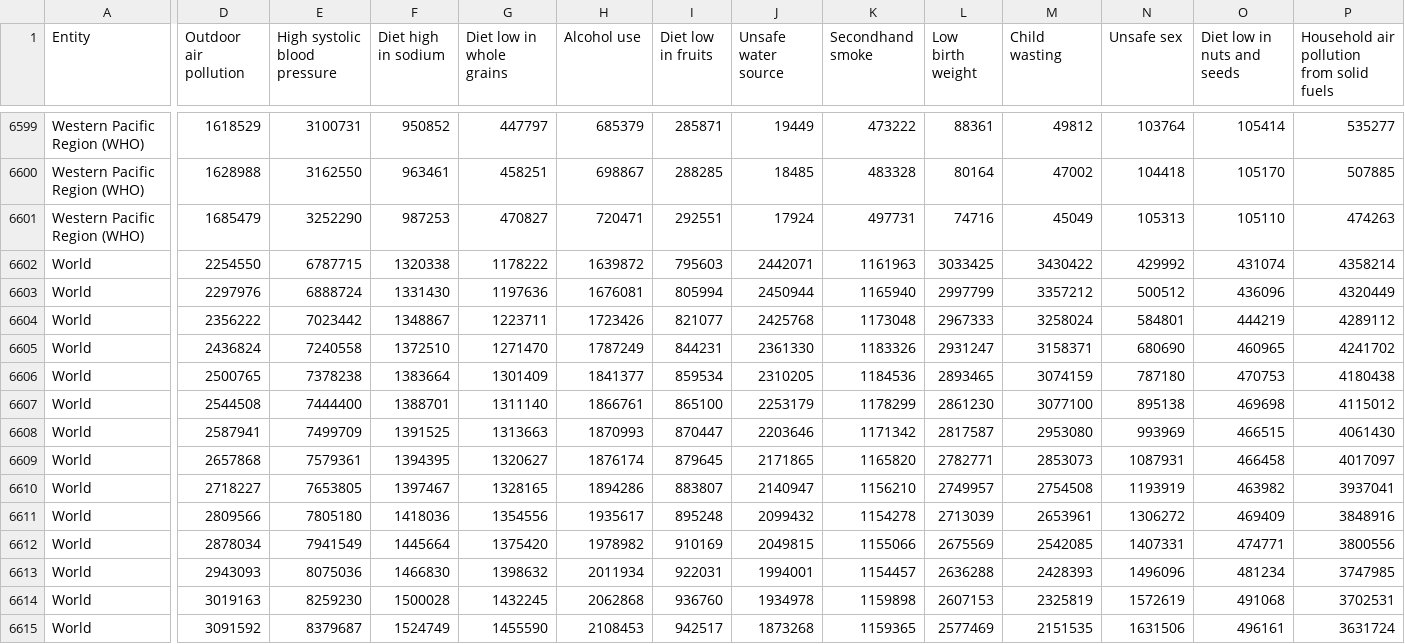
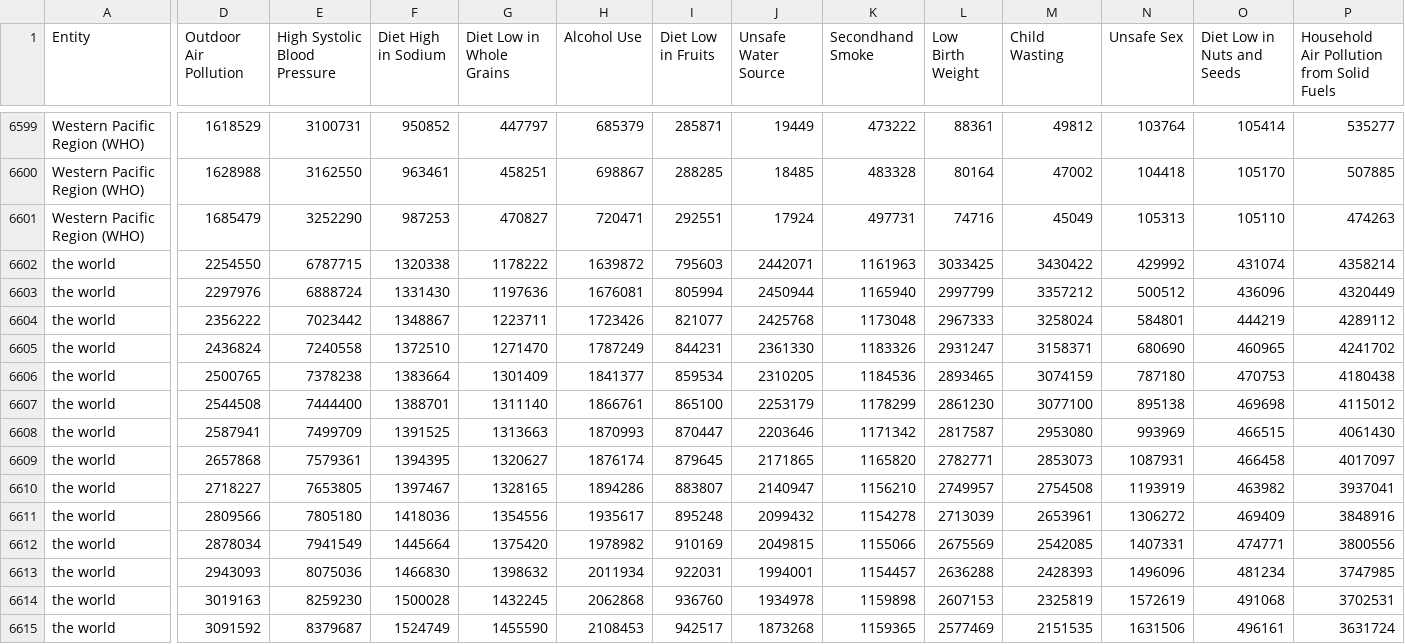
Before and after one commit to laurensampson/visualization-finalproject, a CSV file: Number of Deaths by Risk Factors.csv, drawn as a sheet; only a part is shown, gaps mark what is left out; the diff covers the shown part only; the diff names each change by its address in the sheet, - before the commit and + after, or states it on an @@ line.

```diff
--- a/Number of Deaths by Risk Factors.csv
+++ b/Number of Deaths by Risk Factors.csv
-D1: Outdoor air pollution
+D1: Outdoor Air Pollution
-E1: High systolic blood pressure
+E1: High Systolic Blood Pressure
-F1: Diet high in sodium
+F1: Diet High in Sodium
-G1: Diet low in whole grains
+G1: Diet Low in Whole Grains
-H1: Alcohol use
+H1: Alcohol Use
-I1: Diet low in fruits
+I1: Diet Low in Fruits
-J1: Unsafe water source
+J1: Unsafe Water Source
-K1: Secondhand smoke
+K1: Secondhand Smoke
-L1: Low birth weight
+L1: Low Birth Weight
-M1: Child wasting
+M1: Child Wasting
-N1: Unsafe sex
+N1: Unsafe Sex
-O1: Diet low in nuts and seeds
+O1: Diet Low in Nuts and Seeds
-P1: Household air pollution from solid fuels
+P1: Household Air Pollution from Solid Fuels
-A6602:A6615 (Entity): World
+A6602:A6615 (Entity): the world
```
Also changed, not shown: 150 edited cells elsewhere in this file, factorType.csv, scatter.csv, 4 other files.
